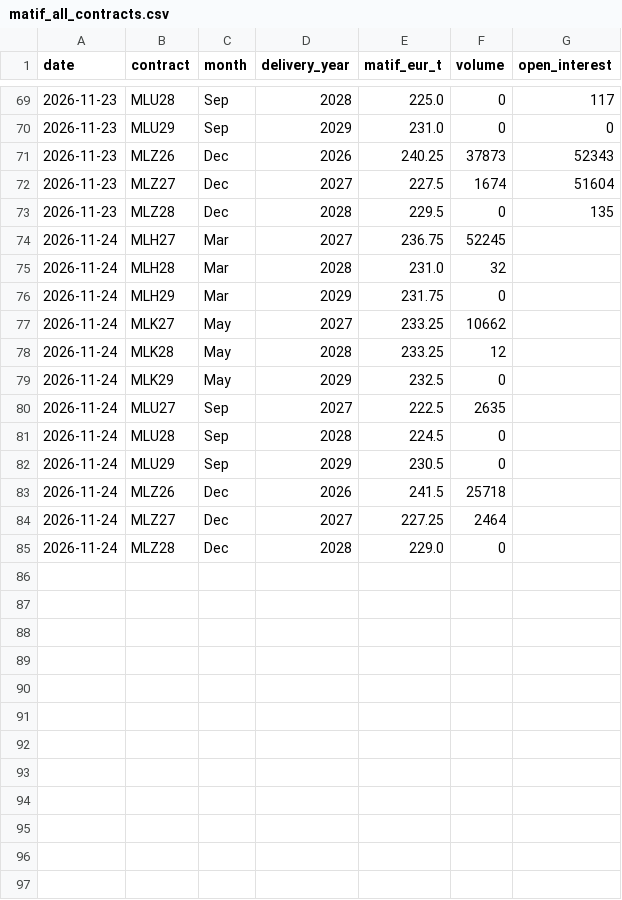
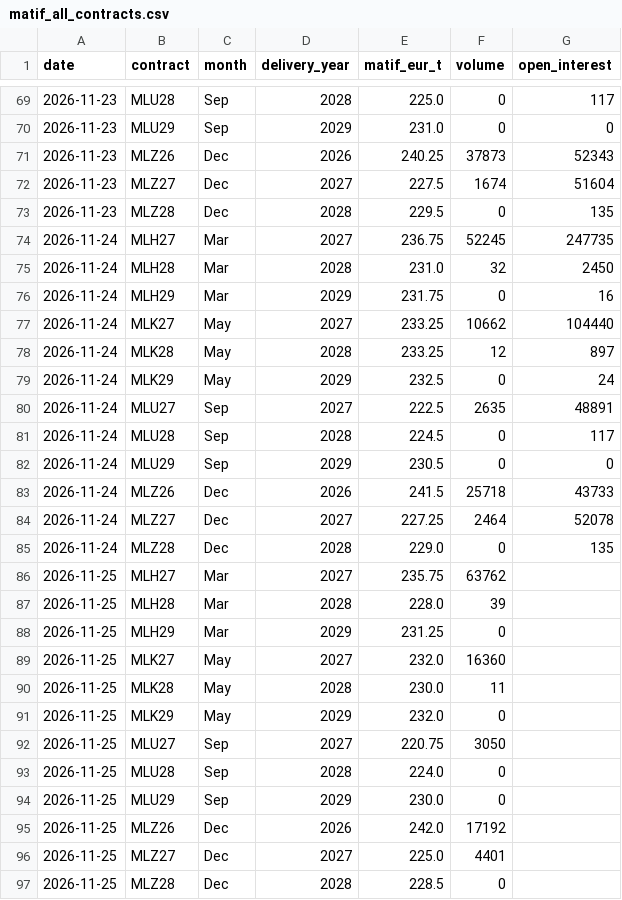
Before and after one commit to sorensenraphael-spec/dashboards, a CSV file: wheat/data/source/matif_all_contracts.csv, drawn as a sheet; only a part is shown, gaps mark what is left out.

```diff
--- a/wheat/data/source/matif_all_contracts.csv
+++ b/wheat/data/source/matif_all_contracts.csv
@@ -73,13 +73,25 @@ date,contract,month,delivery_year,matif_eur_t,volume,open_interest
 2026-11-23,MLZ28,Dec,2028,229.5,0,135
-2026-11-24,MLH27,Mar,2027,236.75,52245,
-2026-11-24,MLH28,Mar,2028,231.0,32,
-2026-11-24,MLH29,Mar,2029,231.75,0,
-2026-11-24,MLK27,May,2027,233.25,10662,
-2026-11-24,MLK28,May,2028,233.25,12,
-2026-11-24,MLK29,May,2029,232.5,0,
-2026-11-24,MLU27,Sep,2027,222.5,2635,
-2026-11-24,MLU28,Sep,2028,224.5,0,
-2026-11-24,MLU29,Sep,2029,230.5,0,
-2026-11-24,MLZ26,Dec,2026,241.5,25718,
-2026-11-24,MLZ27,Dec,2027,227.25,2464,
-2026-11-24,MLZ28,Dec,2028,229.0,0,
+2026-11-24,MLH27,Mar,2027,236.75,52245,247735
+2026-11-24,MLH28,Mar,2028,231.0,32,2450
+2026-11-24,MLH29,Mar,2029,231.75,0,16
+2026-11-24,MLK27,May,2027,233.25,10662,104440
+2026-11-24,MLK28,May,2028,233.25,12,897
+2026-11-24,MLK29,May,2029,232.5,0,24
+2026-11-24,MLU27,Sep,2027,222.5,2635,48891
+2026-11-24,MLU28,Sep,2028,224.5,0,117
+2026-11-24,MLU29,Sep,2029,230.5,0,0
+2026-11-24,MLZ26,Dec,2026,241.5,25718,43733
+2026-11-24,MLZ27,Dec,2027,227.25,2464,52078
+2026-11-24,MLZ28,Dec,2028,229.0,0,135
+2026-11-25,MLH27,Mar,2027,235.75,63762,
+2026-11-25,MLH28,Mar,2028,228.0,39,
+2026-11-25,MLH29,Mar,2029,231.25,0,
+2026-11-25,MLK27,May,2027,232.0,16360,
+2026-11-25,MLK28,May,2028,230.0,11,
+2026-11-25,MLK29,May,2029,232.0,0,
+2026-11-25,MLU27,Sep,2027,220.75,3050,
+2026-11-25,MLU28,Sep,2028,224.0,0,
+2026-11-25,MLU29,Sep,2029,230.0,0,
+2026-11-25,MLZ26,Dec,2026,242.0,17192,
+2026-11-25,MLZ27,Dec,2027,225.0,4401,
+2026-11-25,MLZ28,Dec,2028,228.5,0,
```
Also changed, not shown: wheat/data/source/eurusd_ecb.csv, wheat/data/source/matif_march_contracts.csv, 8 other files.
